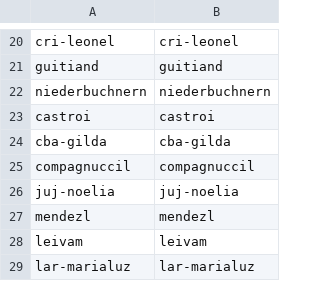
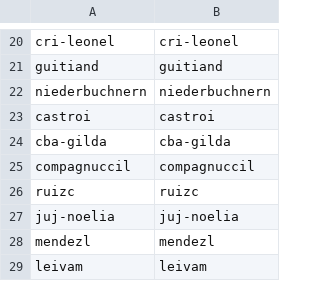
Before and after one commit to aleriachi-cmd/RepesVitolen, a CSV file: Usuarios_Repeticiones.csv, drawn as a sheet; only a part is shown, gaps mark what is left out; the shorter side is filled out with more unchanged rows; the diff names each change by its address in the sheet, - before the commit and + after, or states it on an @@ line.

Commit message:
Update Usuarios_Repeticiones.csv

```diff
--- a/Usuarios_Repeticiones.csv
+++ b/Usuarios_Repeticiones.csv
+row 26: ruizc | ruizc
```
